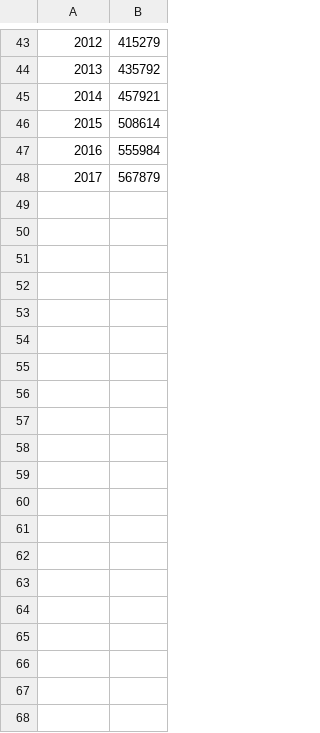
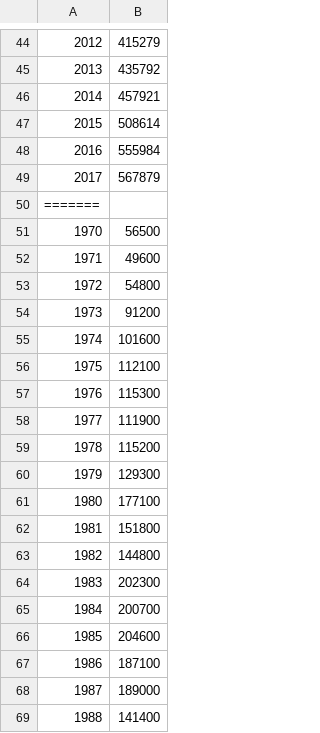
Before and after one commit to Adolf-Mariscal/proyecto_modulo1, a CSV file: Vuelos_anuales_int.csv, drawn as a sheet; only a part is shown, gaps mark what is left out; the diff covers the shown part only.

```diff
--- a/Vuelos_anuales_int.csv
+++ b/Vuelos_anuales_int.csv
@@ -48 +49,21 @@
 2017,567879
+=======
+1970,56500
+1971,49600
+1972,54800
+1973,91200
+1974,101600
+1975,112100
+1976,115300
+1977,111900
+1978,115200
+1979,129300
+1980,177100
+1981,151800
+1982,144800
+1983,202300
+1984,200700
+1985,204600
+1986,187100
+1987,189000
+1988,141400
```
Also changed, not shown: 31 added rows elsewhere in this file, 1 other file.
